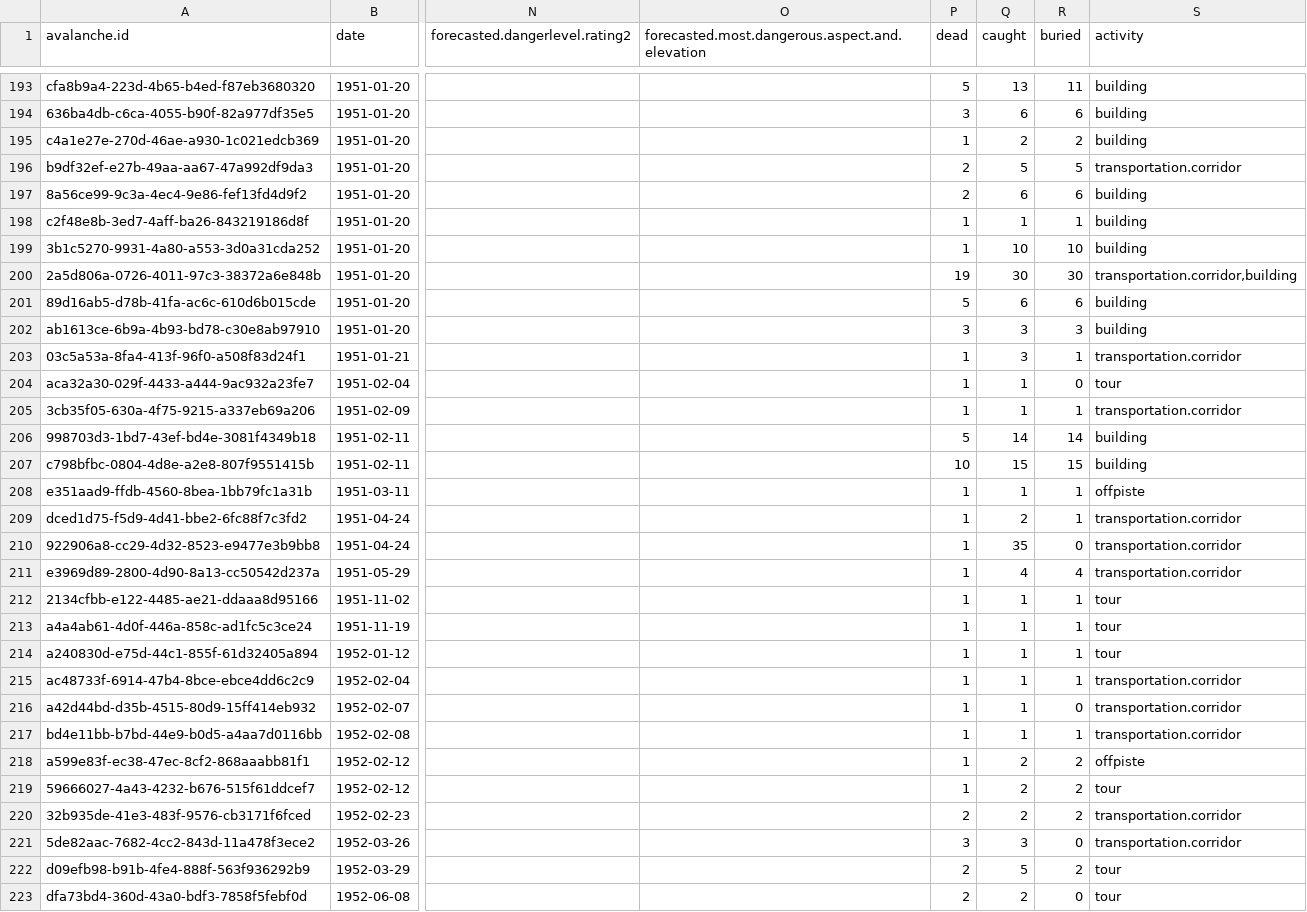
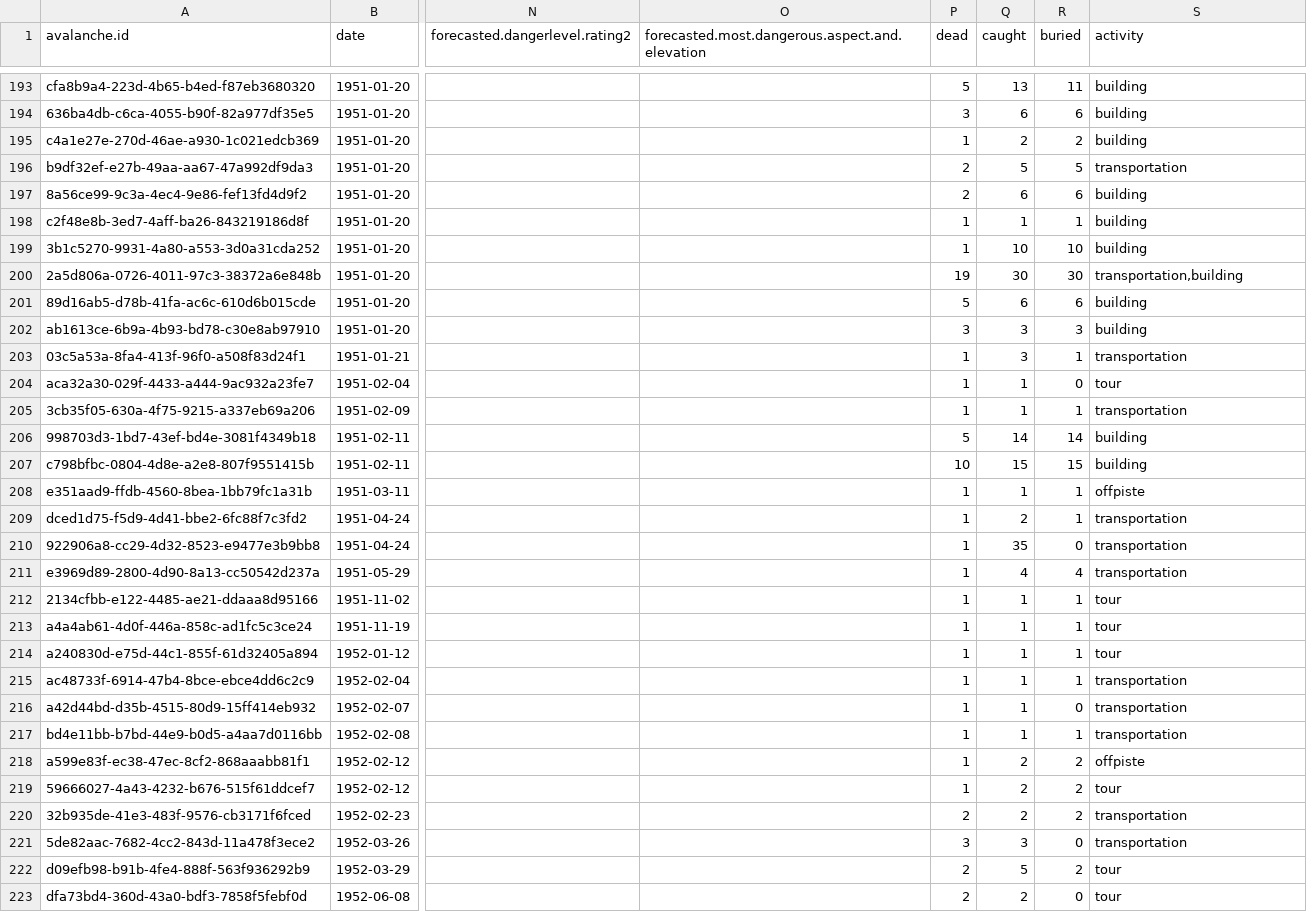
Before and after one commit to kevinforter/davi_workspace, a CSV file: public/assets/ava36.csv, drawn as a sheet; only a part is shown, gaps mark what is left out; the diff covers the shown part only; the diff names each change by its address in the sheet, - before the commit and + after, or states it on an @@ line.

```diff
--- a/public/assets/ava36.csv
+++ b/public/assets/ava36.csv
-S196 (activity): transportation.corridor
+S196 (activity): transportation
-S200 (activity): transportation.corridor,building
+S200 (activity): transportation,building
-S203 (activity): transportation.corridor
+S203 (activity): transportation
-S205 (activity): transportation.corridor
+S205 (activity): transportation
-S209:S211 (activity): transportation.corridor
+S209:S211 (activity): transportation
-S215:S217 (activity): transportation.corridor
+S215:S217 (activity): transportation
-S220:S221 (activity): transportation.corridor
+S220:S221 (activity): transportation
```
Also changed, not shown: 167 edited cells elsewhere in this file, 2 other files.
